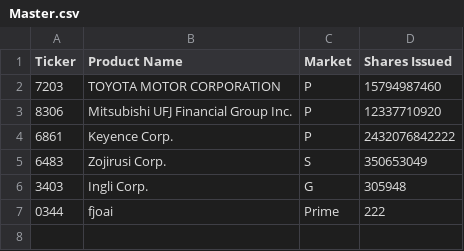
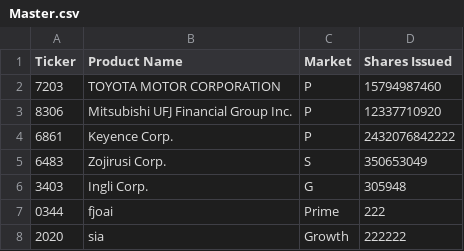
Before and after one commit to machio13/-java-learning-v2, a CSV file: src/SummerText/Master.csv, drawn as a sheet.

Commit message:
summer3

```diff
--- a/src/SummerText/Master.csv
+++ b/src/SummerText/Master.csv
@@ -7 +7,2 @@ Ticker,Product Name,Market,Shares Issued
 0344,fjoai,Prime,222
+2020,sia,Growth,222222
```
Also changed, not shown: 4 other files.
